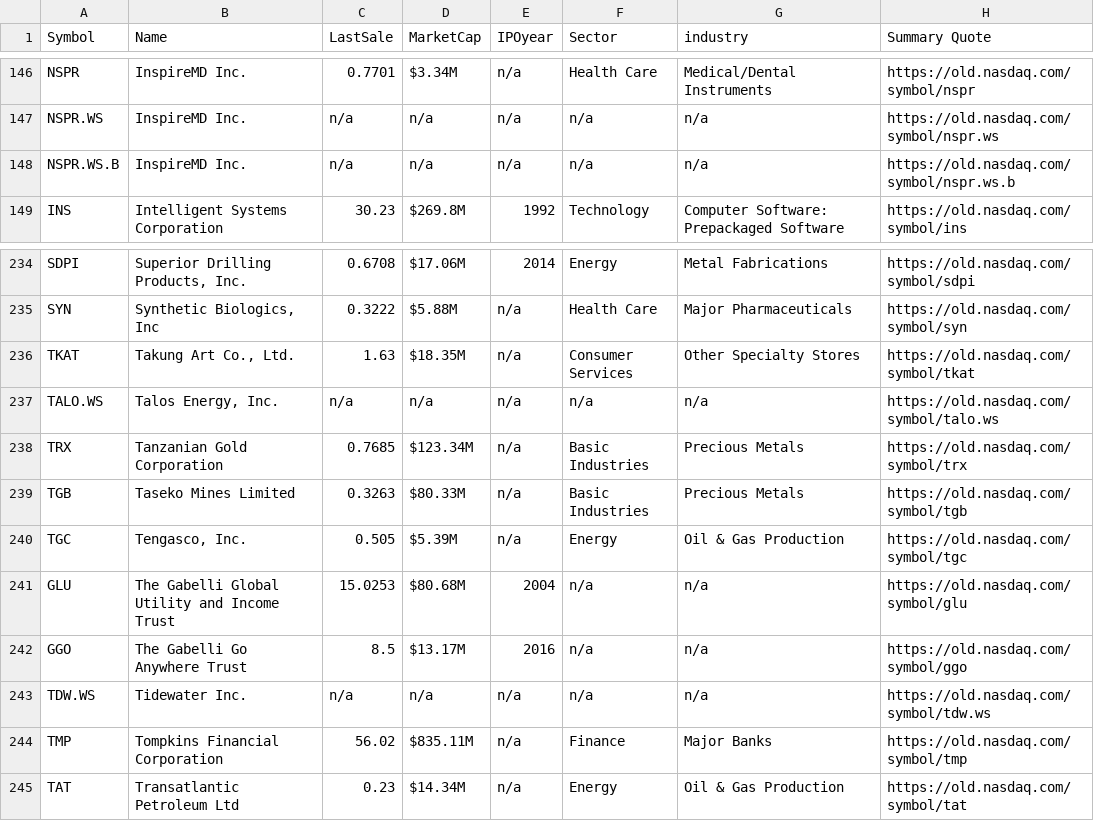
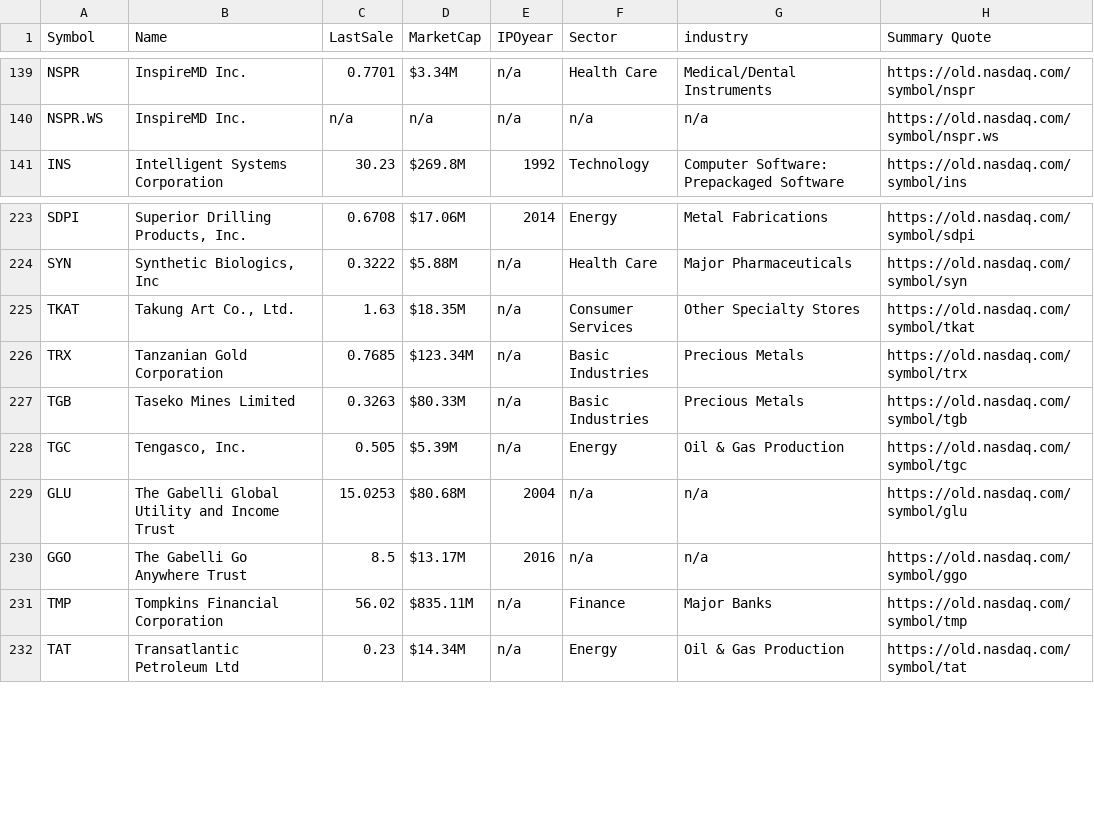
Before and after one commit to drkjc/cstocks, a CSV file: lib/tasks/AMEXcompanylist.csv, drawn as a sheet; only a part is shown, gaps mark what is left out; the diff covers the shown part only.

```diff
--- a/lib/tasks/AMEXcompanylist.csv
+++ b/lib/tasks/AMEXcompanylist.csv
@@ -147,3 +140,2 @@
 "NSPR.WS","InspireMD Inc.","n/a","n/a","n/a","n/a","n/a","https://old.nasdaq.com/symbol/nspr.ws",
-"NSPR.WS.B","InspireMD Inc.","n/a","n/a","n/a","n/a","n/a","https://old.nasdaq.com/symbol/nspr.ws.b",
 "INS","Intelligent Systems Corporation","30.23","$269.8M","1992","Technology","Computer Software: Prepackaged Software","https://old.nasdaq.com/symbol/ins",
@@ -236,3 +225,2 @@
 "TKAT","Takung Art Co., Ltd.","1.63","$18.35M","n/a","Consumer Services","Other Specialty Stores","https://old.nasdaq.com/symbol/tkat",
-"TALO.WS","Talos Energy, Inc.","n/a","n/a","n/a","n/a","n/a","https://old.nasdaq.com/symbol/talo.ws",
 "TRX","Tanzanian Gold Corporation","0.7685","$123.34M","n/a","Basic Industries","Precious Metals","https://old.nasdaq.com/symbol/trx",
@@ -242,3 +230,2 @@
 "GGO","The Gabelli Go Anywhere Trust","8.5","$13.17M","2016","n/a","n/a","https://old.nasdaq.com/symbol/ggo",
-"TDW.WS","Tidewater Inc.","n/a","n/a","n/a","n/a","n/a","https://old.nasdaq.com/symbol/tdw.ws",
 "TMP","Tompkins Financial Corporation","56.02","$835.11M","n/a","Finance","Major Banks","https://old.nasdaq.com/symbol/tmp",
```
Also changed, not shown: 10 removed rows elsewhere in this file, 19 other files.
